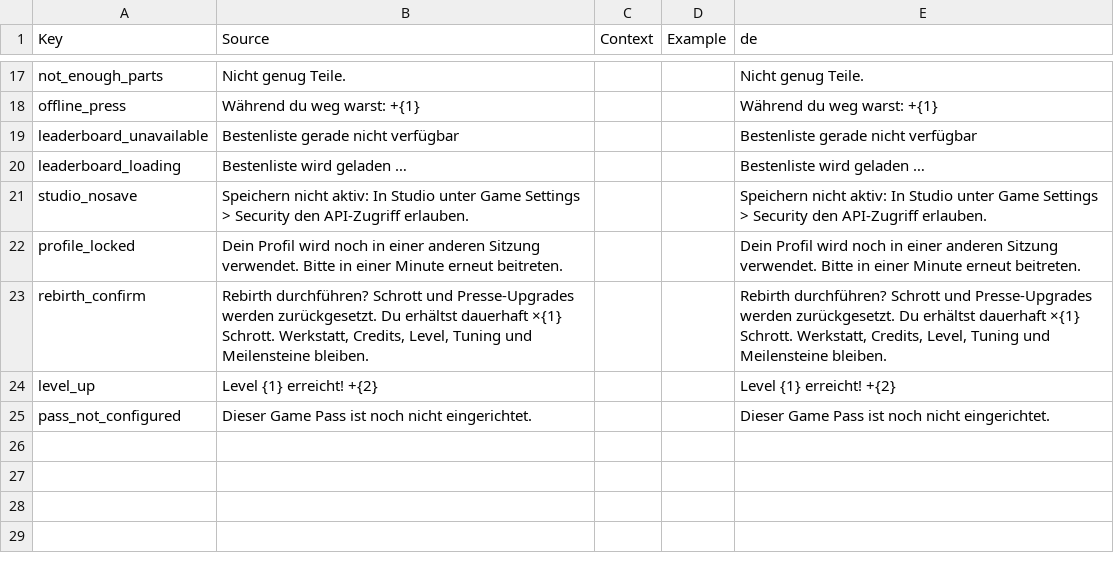
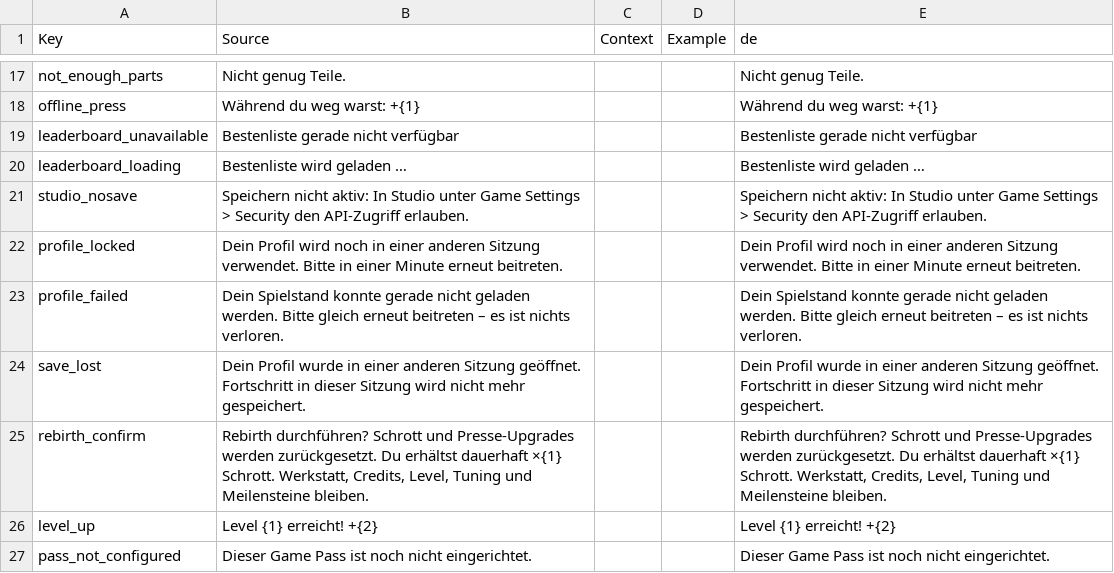
Before and after one commit to kcinnay500-source/Ultimate-Car-game, a CSV file: Ultimate_Car_Game/localization/Locale_de.csv, drawn as a sheet; only a part is shown, gaps mark what is left out; the diff names each change by its address in the sheet, - before the commit and + after, or states it on an @@ line.

```diff
--- a/Ultimate_Car_Game/localization/Locale_de.csv
+++ b/Ultimate_Car_Game/localization/Locale_de.csv
+row 23: profile_failed | Dein Spielstand konnte gerade nicht geladen werden. Bitte gleich erneut beitreten – es ist nichts verloren. |  |  | Dein Spielstand konnte gerade nicht geladen werden. Bitte gleich erneut beitreten – es ist nichts verloren.
+row 24: save_lost | Dein Profil wurde in einer anderen Sitzung geöffnet. Fortschritt in dieser Sitzung wird nicht mehr gespeichert. |  |  | Dein Profil wurde in einer anderen Sitzung geöffnet. Fortschritt in dieser Sitzung wird nicht mehr gespeichert.
```
Also changed, not shown: 15 other files.
